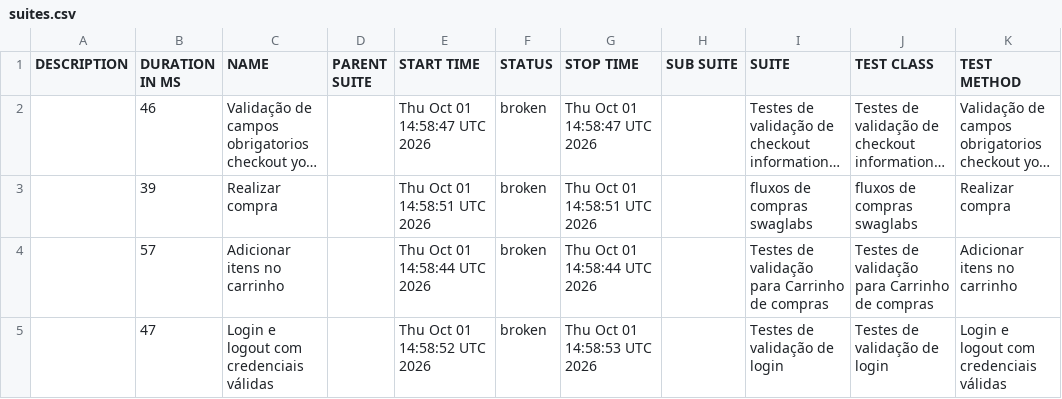
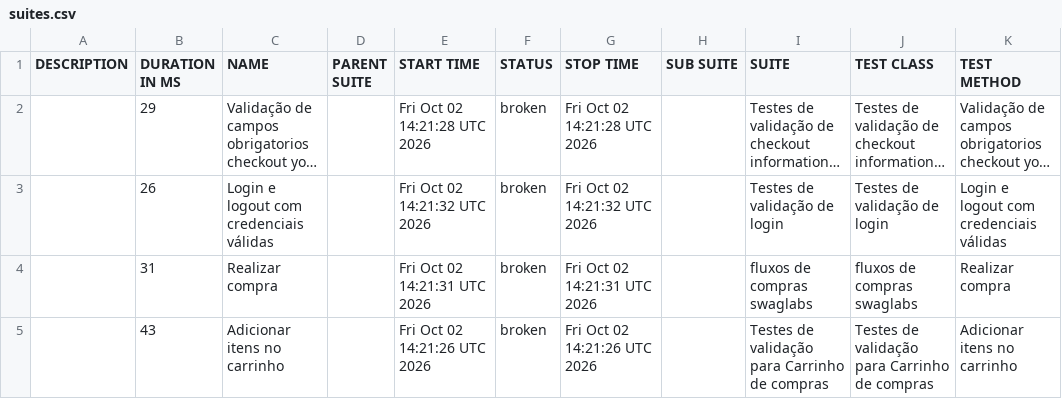
Before and after one commit to diegobbarbosa09/Automacao_swaglabs_cypress, a CSV file: data/suites.csv, drawn as a sheet; long unchanged cells end in …; removed rows and columns are numbered as before the commit, all else as after; the diff names each change by its address in the sheet, - before the commit and + after, or states it on an @@ line.

```diff
--- a/data/suites.csv
+++ b/data/suites.csv
-B2 (DURATION IN MS): 46
+B2 (DURATION IN MS): 29
-E2 (START TIME): Thu Oct 01 14:58:47 UTC 2026
+E2 (START TIME): Fri Oct 02 14:21:28 UTC 2026
-G2 (STOP TIME): Thu Oct 01 14:58:47 UTC 2026
+G2 (STOP TIME): Fri Oct 02 14:21:28 UTC 2026
+row 3:  | 26 | Login e logout com credenciais válidas |  | Fri Oct 02 14:21:32 UTC 2026 | broken | Fri Oct 02 14:21:32 UTC 2026 |  | Testes de validação de login | Testes de validação de login | Login e logout com credenciais válidas
-B4 (DURATION IN MS): 39
+B4 (DURATION IN MS): 31
-E4 (START TIME): Thu Oct 01 14:58:51 UTC 2026
+E4 (START TIME): Fri Oct 02 14:21:31 UTC 2026
-G4 (STOP TIME): Thu Oct 01 14:58:51 UTC 2026
+G4 (STOP TIME): Fri Oct 02 14:21:31 UTC 2026
-B5 (DURATION IN MS): 57
+B5 (DURATION IN MS): 43
-E5 (START TIME): Thu Oct 01 14:58:44 UTC 2026
+E5 (START TIME): Fri Oct 02 14:21:26 UTC 2026
-G5 (STOP TIME): Thu Oct 01 14:58:44 UTC 2026
+G5 (STOP TIME): Fri Oct 02 14:21:26 UTC 2026
-row 5:  | 47 | Login e logout com credenciais válidas |  | Thu Oct 01 14:58:52 UTC 2026 | broken | Thu Oct 01 14:58:53 UTC 2026 |  | Testes de validação de login | Testes de validação de login | Login e logout com credenciais válidas
```
Also changed, not shown: 23 other files.
